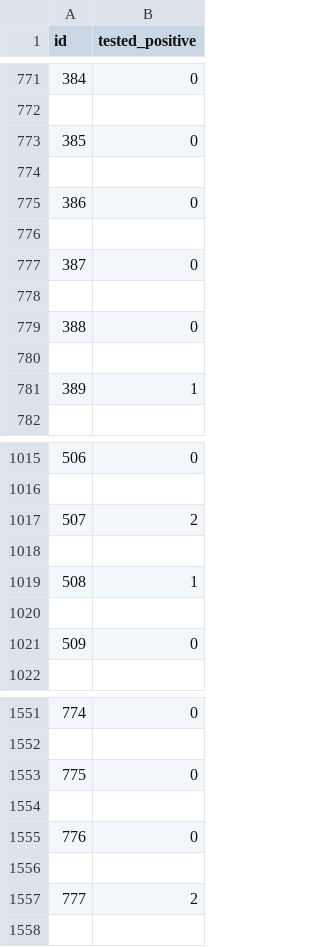
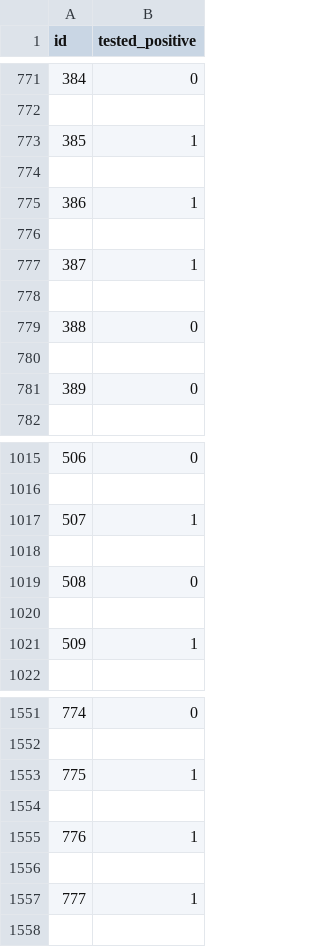
Before and after one commit to lautom36/intro-to-data-science, a CSV file: hw3/pred.csv, drawn as a sheet; only a part is shown, gaps mark what is left out; the diff covers the shown part only.

```diff
--- a/hw3/pred.csv
+++ b/hw3/pred.csv
@@ -772,7 +772,7 @@ id,tested_positive
 
-385,0
+385,1
 
-386,0
+386,1
 
-387,0
+387,1
 
@@ -780,3 +780,3 @@ id,tested_positive
 
-389,1
+389,0
 
@@ -1016,7 +1016,7 @@ id,tested_positive
 
-507,2
+507,1
 
-508,1
+508,0
 
-509,0
+509,1
 
@@ -1552,7 +1552,7 @@ id,tested_positive
 
-775,0
+775,1
 
-776,0
+776,1
 
-777,2
+777,1
 
```
Also changed, not shown: 178 edited cells elsewhere in this file, 3 other files.
